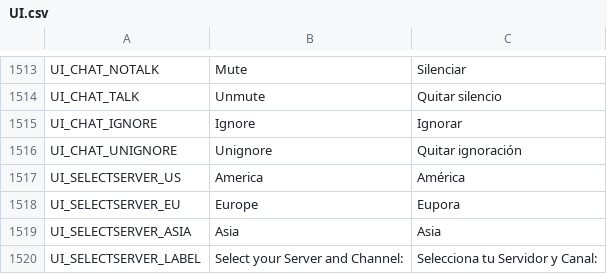
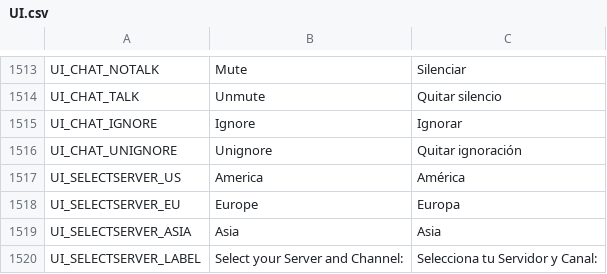
Before and after one commit to Charybdis-Flyff/Flyff-Universe-Translations, a CSV file: Spanish/UI.csv, drawn as a sheet; only a part is shown, gaps mark what is left out.

Commit message:
Fix UI Issue
In server select, it says Eupora instead of Europa

```diff
--- a/Spanish/UI.csv
+++ b/Spanish/UI.csv
@@ -1517,3 +1517,3 @@ UI_CHAT_UNIGNORE,Unignore,Quitar ignoración
 UI_SELECTSERVER_US,America,América
-UI_SELECTSERVER_EU,Europe,Eupora
+UI_SELECTSERVER_EU,Europe,Europa
 UI_SELECTSERVER_ASIA,Asia,Asia
```
